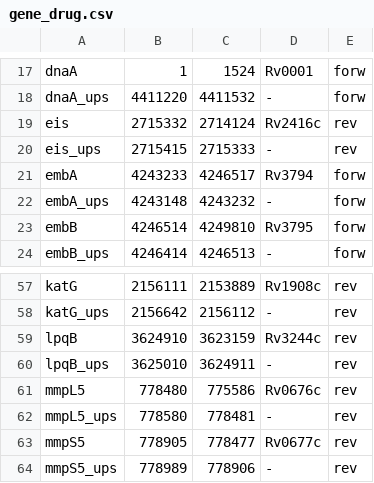
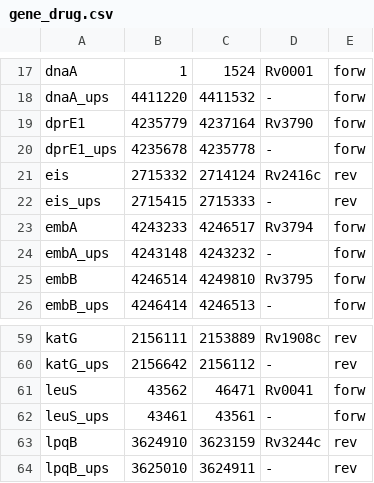
Before and after one commit to Allen13x/NF_MTBSeq, a CSV file: REF/gene_drug.csv, drawn as a sheet; only a part is shown, gaps mark what is left out; the shorter side is filled out with more unchanged rows; the diff names each change by its address in the sheet, - before the commit and + after, or states it on an @@ line.

```diff
--- a/REF/gene_drug.csv
+++ b/REF/gene_drug.csv
+row 19: dprE1 | 4235779 | 4237164 | Rv3790 | forw
+row 20: dprE1_ups | 4235678 | 4235778 | - | forw
+row 61: leuS | 43562 | 46471 | Rv0041 | forw
+row 62: leuS_ups | 43461 | 43561 | - | forw
```
Also changed, not shown: 1 other file.
